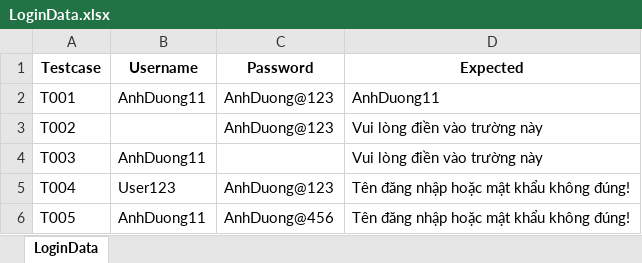
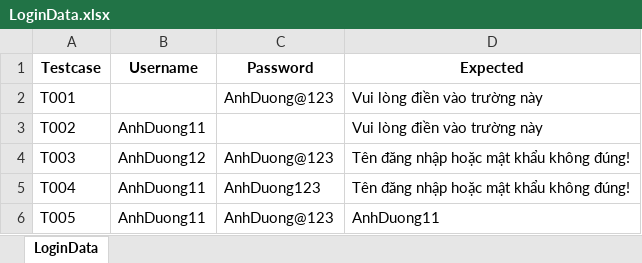
Before and after one commit to ThuTrang118/DoAnTotNghiep, an Excel workbook: Framework_MWC_Testing/data/ai_processed/login/LoginData.xlsx, sheet LoginData, drawn as a sheet; values as stored, in another font and other column widths than the file's, no borders; the diff names each change by its address in the sheet, - before the commit and + after, or states it on an @@ line.

```diff
--- a/Framework_MWC_Testing/data/ai_processed/login/LoginData.xlsx (sheet LoginData)
+++ b/Framework_MWC_Testing/data/ai_processed/login/LoginData.xlsx (sheet LoginData)
-B2 (Username): AnhDuong11
+B2 (Username): (empty)
-D2 (Expected): AnhDuong11
+D2 (Expected): Vui lòng điền vào trường này
-B3 (Username): (empty)
+B3 (Username): AnhDuong11
-C3 (Password): AnhDuong@123
+C3 (Password): (empty)
-B4 (Username): AnhDuong11
+B4 (Username): AnhDuong12
-C4 (Password): (empty)
+C4 (Password): AnhDuong@123
-D4 (Expected): Vui lòng điền vào trường này
+D4 (Expected): Tên đăng nhập hoặc mật khẩu không đúng!
-B5 (Username): User123
+B5 (Username): AnhDuong11
-C5 (Password): AnhDuong@123
+C5 (Password): AnhDuong123
-C6 (Password): AnhDuong@456
+C6 (Password): AnhDuong@123
-D6 (Expected): Tên đăng nhập hoặc mật khẩu không đúng!
+D6 (Expected): AnhDuong11
```
Also changed, not shown: Framework_MWC_Testing/data/ai_processed/register/RegisterData.xlsx, Framework_MWC_Testing/testdata_generation/output/login_2026-05-10_17-53-26/step1.xlsx, 57 other files.
